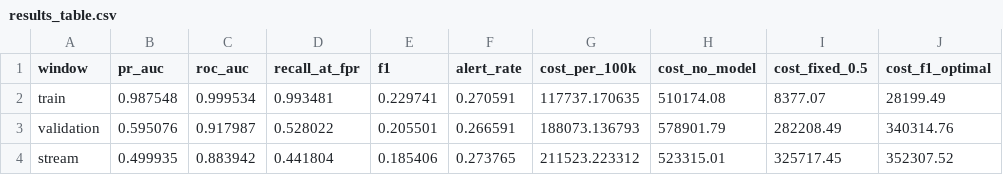
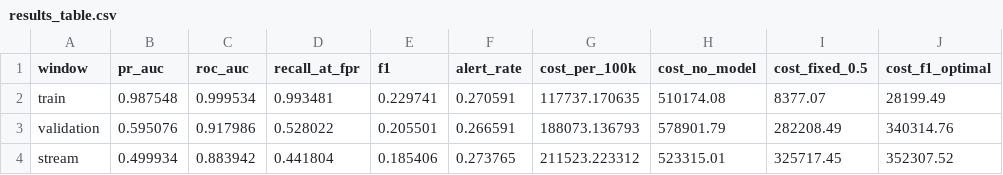
Before and after one commit to BenBrahimMazen/FraudOps, a CSV file: reports/results_table.csv, drawn as a sheet.

Commit message:
chore: refresh results table from the 2026-10-01 bootstrap re-run

```diff
--- a/reports/results_table.csv
+++ b/reports/results_table.csv
@@ -2,3 +2,3 @@ window,pr_auc,roc_auc,recall_at_fpr,f1,alert_rate,cost_per_100k,cost_no_model,co
 train,0.987548,0.999534,0.993481,0.229741,0.270591,117737.170635,510174.08,8377.07,28199.49
-validation,0.595076,0.917987,0.528022,0.205501,0.266591,188073.136793,578901.79,282208.49,340314.76
-stream,0.499935,0.883942,0.441804,0.185406,0.273765,211523.223312,523315.01,325717.45,352307.52
+validation,0.595076,0.917986,0.528022,0.205501,0.266591,188073.136793,578901.79,282208.49,340314.76
+stream,0.499934,0.883942,0.441804,0.185406,0.273765,211523.223312,523315.01,325717.45,352307.52
```
